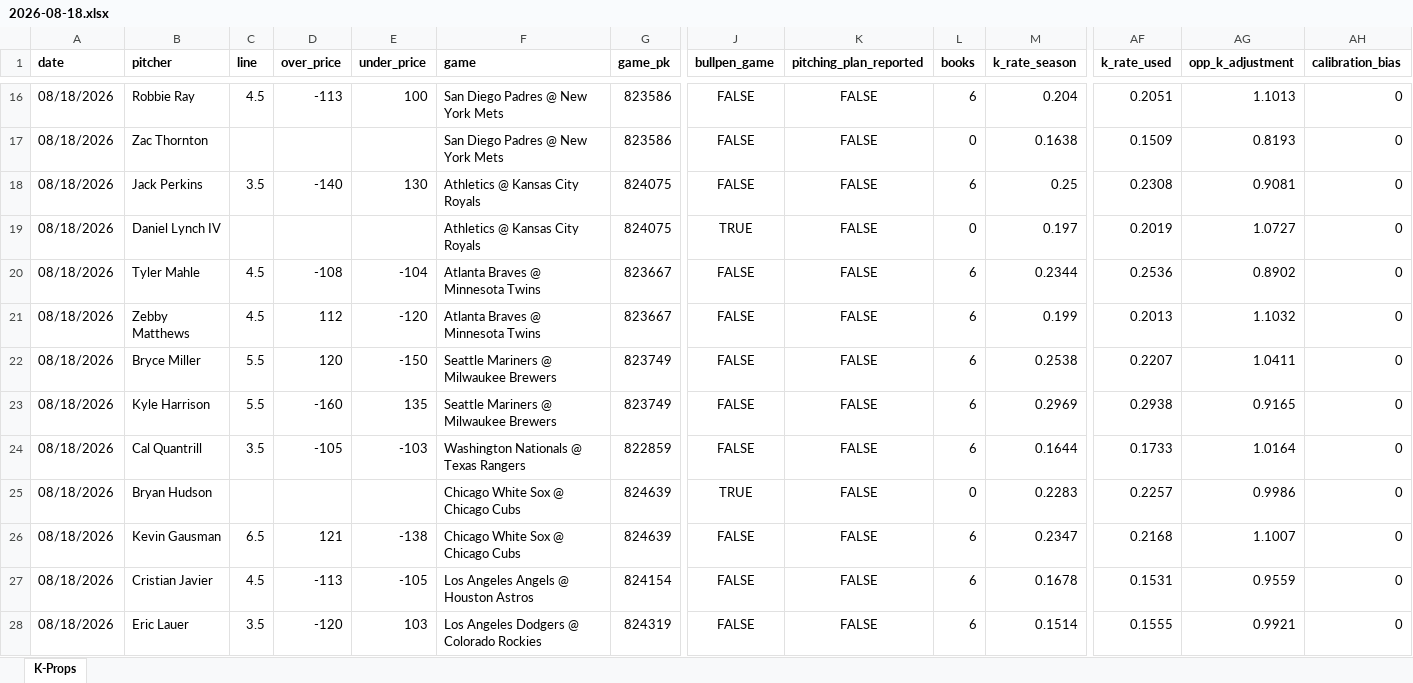
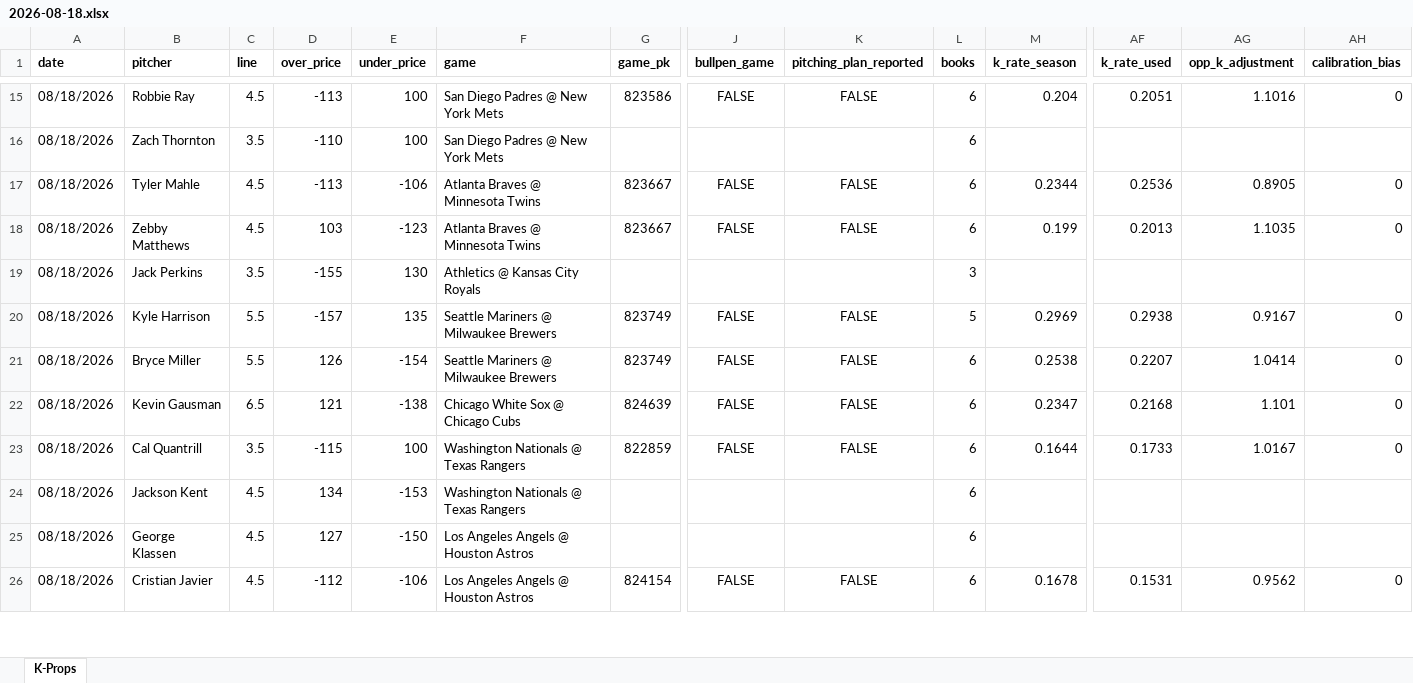
Before and after one commit to flychico/lydiaslab, an Excel workbook: data/k-props/2026-08-18.xlsx, sheet K-Props, drawn as a sheet; only a part is shown, gaps mark what is left out; values as stored, in another font and other column widths than the file's, no borders; removed rows and columns are numbered as before the commit, all else as after; rows hold the shown columns only; the diff covers the shown part only; the diff names each change by its address in the sheet, - before the commit and + after, or states it on an @@ line.

```diff
--- a/data/k-props/2026-08-18.xlsx (sheet K-Props)
+++ b/data/k-props/2026-08-18.xlsx (sheet K-Props)
-AG15 (opp_k_adjustment): 1.1013
+AG15 (opp_k_adjustment): 1.1016
-row 17: 08/18/2026 | Zac Thornton |  |  |  | San Diego Padres @ New York Mets | 823586 | FALSE | FALSE | 0 | 0.1638 | 0.1509 | 0.8193 | 0
-row 18: 08/18/2026 | Jack Perkins | 3.5 | -140 | 130 | Athletics @ Kansas City Royals | 824075 | FALSE | FALSE | 6 | 0.25 | 0.2308 | 0.9081 | 0
-row 19: 08/18/2026 | Daniel Lynch IV |  |  |  | Athletics @ Kansas City Royals | 824075 | TRUE | FALSE | 0 | 0.197 | 0.2019 | 1.0727 | 0
+row 16: 08/18/2026 | Zach Thornton | 3.5 | -110 | 100 | San Diego Padres @ New York Mets |  |  |  | 6
-D17 (over_price): -108
+D17 (over_price): -113
-E17 (under_price): -104
+E17 (under_price): -106
-AG17 (opp_k_adjustment): 0.8902
+AG17 (opp_k_adjustment): 0.8905
-D18 (over_price): 112
+D18 (over_price): 103
-E18 (under_price): -120
+E18 (under_price): -123
-AG18 (opp_k_adjustment): 1.1032
+AG18 (opp_k_adjustment): 1.1035
-row 22: 08/18/2026 | Bryce Miller | 5.5 | 120 | -150 | Seattle Mariners @ Milwaukee Brewers | 823749 | FALSE | FALSE | 6 | 0.2538 | 0.2207 | 1.0411 | 0
+row 19: 08/18/2026 | Jack Perkins | 3.5 | -155 | 130 | Athletics @ Kansas City Royals |  |  |  | 3
-D20 (over_price): -160
+D20 (over_price): -157
-L20 (books): 6
+L20 (books): 5
-AG20 (opp_k_adjustment): 0.9165
+AG20 (opp_k_adjustment): 0.9167
-row 24: 08/18/2026 | Cal Quantrill | 3.5 | -105 | -103 | Washington Nationals @ Texas Rangers | 822859 | FALSE | FALSE | 6 | 0.1644 | 0.1733 | 1.0164 | 0
-row 25: 08/18/2026 | Bryan Hudson |  |  |  | Chicago White Sox @ Chicago Cubs | 824639 | TRUE | FALSE | 0 | 0.2283 | 0.2257 | 0.9986 | 0
+row 21: 08/18/2026 | Bryce Miller | 5.5 | 126 | -154 | Seattle Mariners @ Milwaukee Brewers | 823749 | FALSE | FALSE | 6 | 0.2538 | 0.2207 | 1.0414 | 0
-AG22 (opp_k_adjustment): 1.1007
+AG22 (opp_k_adjustment): 1.101
+row 23: 08/18/2026 | Cal Quantrill | 3.5 | -115 | 100 | Washington Nationals @ Texas Rangers | 822859 | FALSE | FALSE | 6 | 0.1644 | 0.1733 | 1.0167 | 0
+row 24: 08/18/2026 | Jackson Kent | 4.5 | 134 | -153 | Washington Nationals @ Texas Rangers |  |  |  | 6
+row 25: 08/18/2026 | George Klassen | 4.5 | 127 | -150 | Los Angeles Angels @ Houston Astros |  |  |  | 6
-D26 (over_price): -113
+D26 (over_price): -112
-E26 (under_price): -105
+E26 (under_price): -106
-AG26 (opp_k_adjustment): 0.9559
+AG26 (opp_k_adjustment): 0.9562
-row 28: 08/18/2026 | Eric Lauer | 3.5 | -120 | 103 | Los Angeles Dodgers @ Colorado Rockies | 824319 | FALSE | FALSE | 6 | 0.1514 | 0.1555 | 0.9921 | 0
```
Also changed, not shown: 15 added rows, 13 removed rows and 26 edited cells elsewhere in this sheet, 12 other files.
